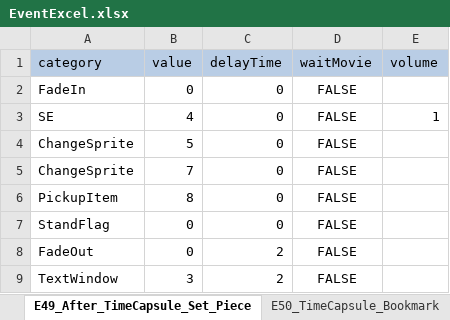
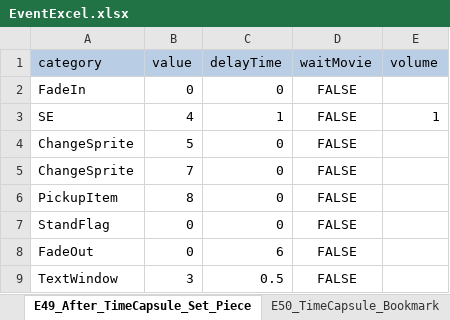
Before and after one commit to swulafi1103/CatEarsShota, an Excel workbook: CatEarsShota/Assets/Excel/EventExcel.xlsx, sheet E49_After_TimeCapsule_Set_Piece, drawn as a sheet; values as stored, in another font and other column widths than the file's, no borders; the diff names each change by its address in the sheet, - before the commit and + after, or states it on an @@ line.

```diff
--- a/CatEarsShota/Assets/Excel/EventExcel.xlsx (sheet E49_After_TimeCapsule_Set_Piece)
+++ b/CatEarsShota/Assets/Excel/EventExcel.xlsx (sheet E49_After_TimeCapsule_Set_Piece)
-C3 (delayTime): 0
+C3 (delayTime): 1
-C8 (delayTime): 2
+C8 (delayTime): 6
-C9 (delayTime): 2
+C9 (delayTime): 0.5
```
Also changed, not shown: sheet E20_Timecapsule_piece, 22 other files.
